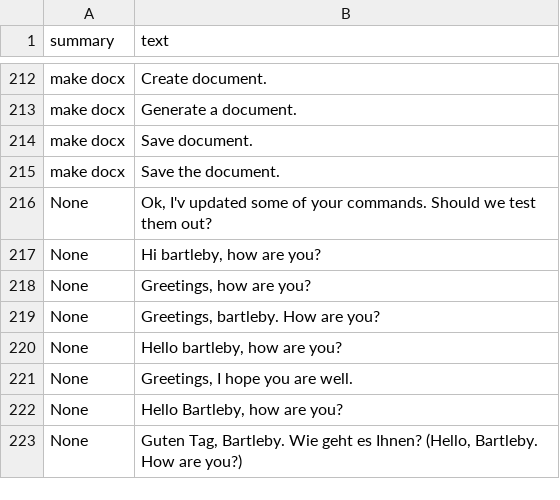
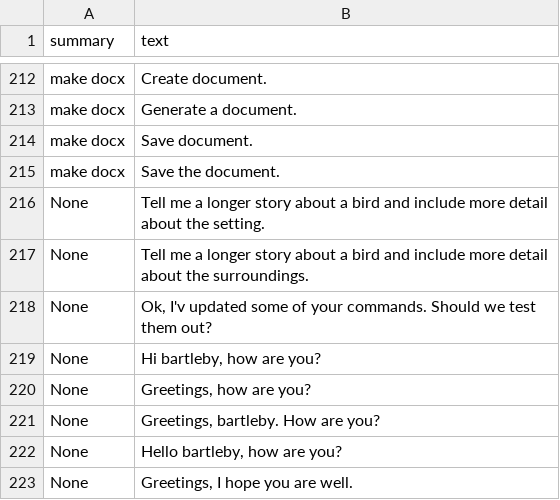
Before and after one commit to gperdrizet/bartleby, a CSV file: system-agent-testing/NL_commands_dataset.complete.csv, drawn as a sheet; only a part is shown, gaps mark what is left out; the shorter side is filled out with more unchanged rows.

```diff
--- a/system-agent-testing/NL_commands_dataset.complete.csv
+++ b/system-agent-testing/NL_commands_dataset.complete.csv
@@ -215,2 +215,4 @@ make docx,Save document.
 make docx,Save the document.
+None,Tell me a longer story about a bird and include more detail about the setting.
+None,Tell me a longer story about a bird and include more detail about the surroundings.
 None,"Ok, I'v updated some of your commands. Should we test them out?"
```
Also changed, not shown: system-agent-testing/NL_commands_dataset.1.csv, system-agent-testing/human_NL_commands.1.csv, 3 other files.
